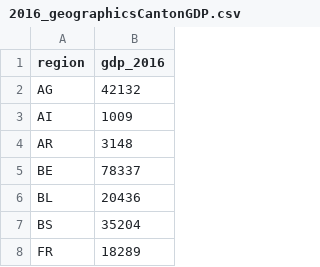
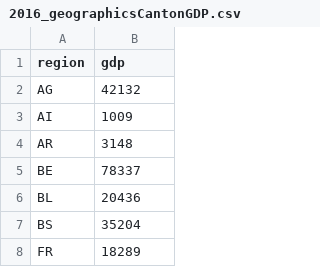
Before and after one commit to epicalekspwner/OpenDataCustomerAnalytics, a CSV file: geographicsData/geographicCantonGPD/2016_geographicsCantonGDP.csv, drawn as a sheet; only a part is shown.

Commit message:
Update 2016_geographicsCantonGDP.csv

```diff
--- a/geographicsData/geographicCantonGPD/2016_geographicsCantonGDP.csv
+++ b/geographicsData/geographicCantonGPD/2016_geographicsCantonGDP.csv
@@ -1,2 +1,2 @@
-region,gdp_2016
+region,gdp
 AG,42132
```
